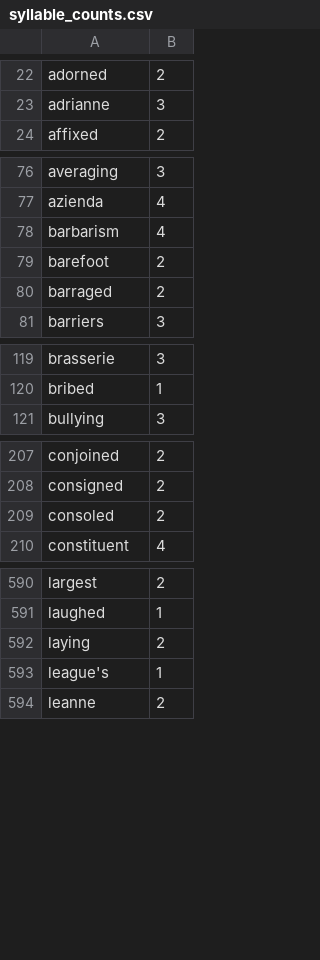
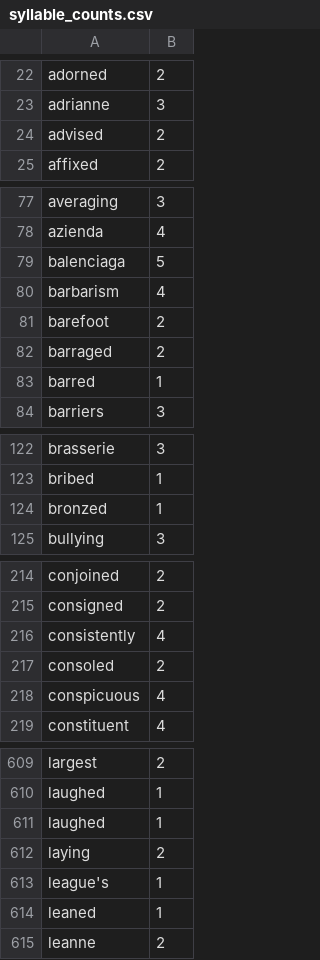
Before and after one commit to harrisj/nyt-haiku-python, a CSV file: nyt_haiku/data/syllable_counts.csv, drawn as a sheet; only a part is shown, gaps mark what is left out; the diff covers the shown part only; the diff names each change by its address in the sheet, - before the commit and + after, or states it on an @@ line.

Commit message:
Add syllable counts

```diff
--- a/nyt_haiku/data/syllable_counts.csv
+++ b/nyt_haiku/data/syllable_counts.csv
+row 24: advised | 2
+row 79: balenciaga | 5
+row 83: barred | 1
+row 124: bronzed | 1
+row 216: consistently | 4
+row 218: conspicuous | 4
+row 611: laughed | 1
+row 614: leaned | 1
```
Also changed, not shown: 19 added rows elsewhere in this file.
